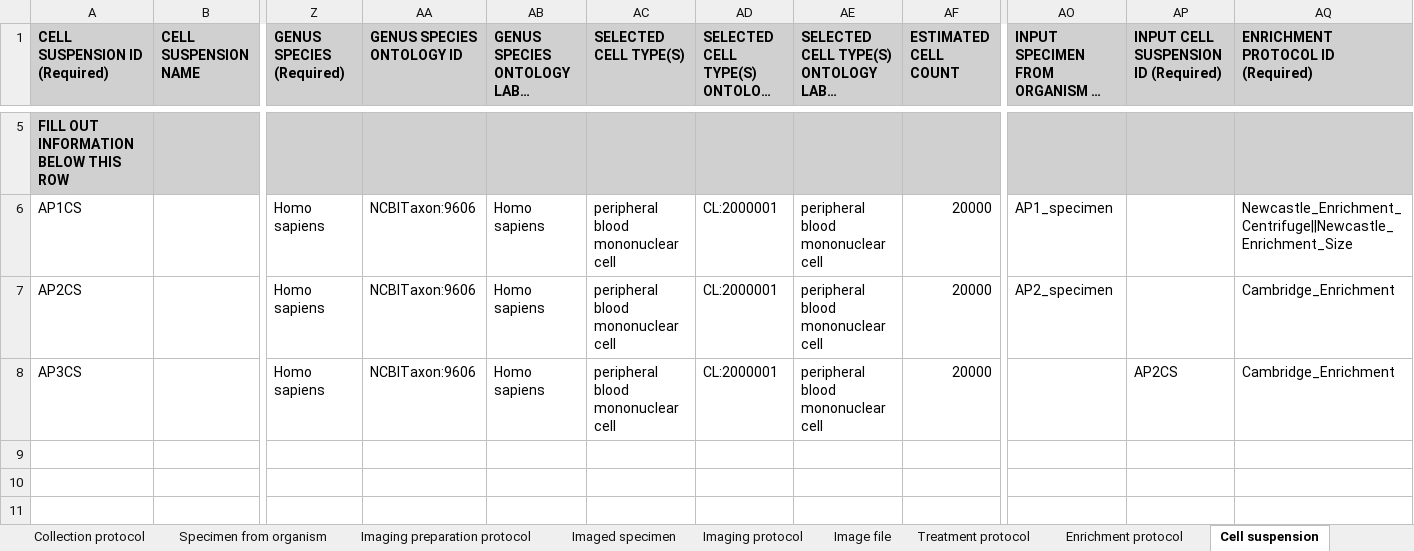
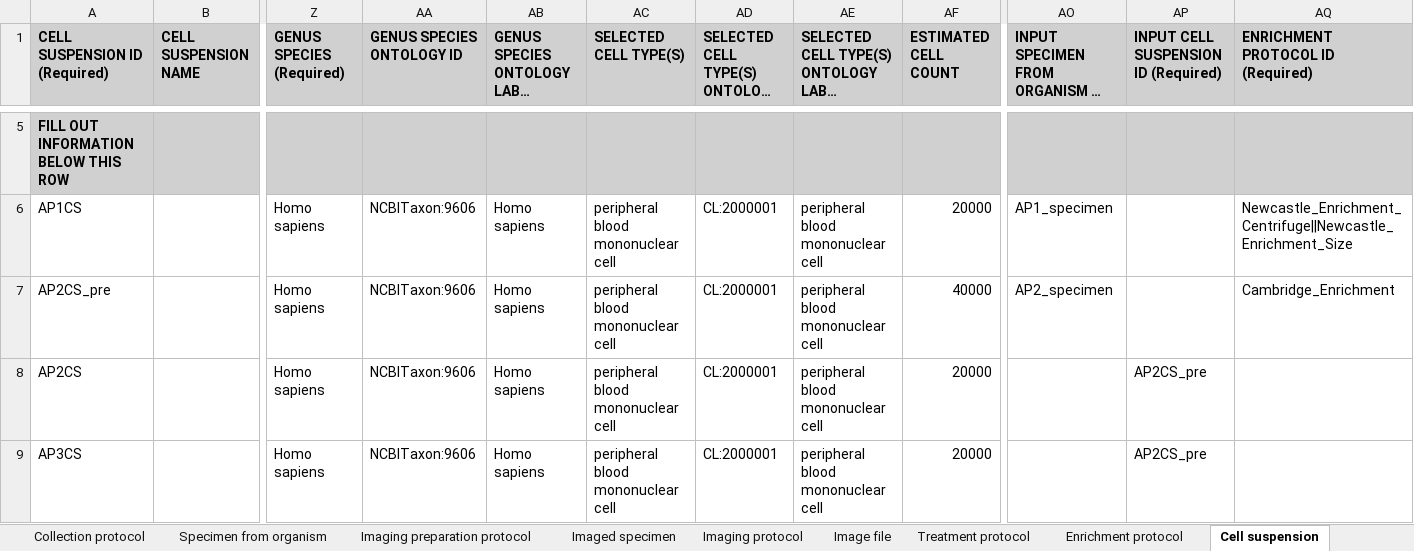
Before and after one commit to HumanCellAtlas/schema-test-data, an Excel workbook: Schema_Test_Data.xlsx, sheet Cell suspension, drawn as a sheet; only a part is shown, gaps mark what is left out; long unchanged cells end in …; values as stored, in another font and other column widths than the file's, no borders; addresses are those after the commit; rows hold the shown columns only; the diff names each change by its address in the sheet, - before the commit and + after, or states it on an @@ line.

Commit message:
Updated with new subgraphs.

```diff
--- a/Schema_Test_Data.xlsx (sheet Cell suspension)
+++ b/Schema_Test_Data.xlsx (sheet Cell suspension)
+row 7: AP2CS_pre |  | Homo sapiens | NCBITaxon:9606 | Homo sapiens | peripheral blood mononuclear cell | CL:2000001 | peripheral blood mononuclear cell | 40000 | AP2_specimen |  | Cambridge_Enrichment
-AO8: AP2_specimen
+AO8: (empty)
-AP8: (empty)
+AP8: AP2CS_pre
-AQ8:AQ9: Cambridge_Enrichment
+AQ8:AQ9: (empty)
-AP9: AP2CS
+AP9: AP2CS_pre
```
